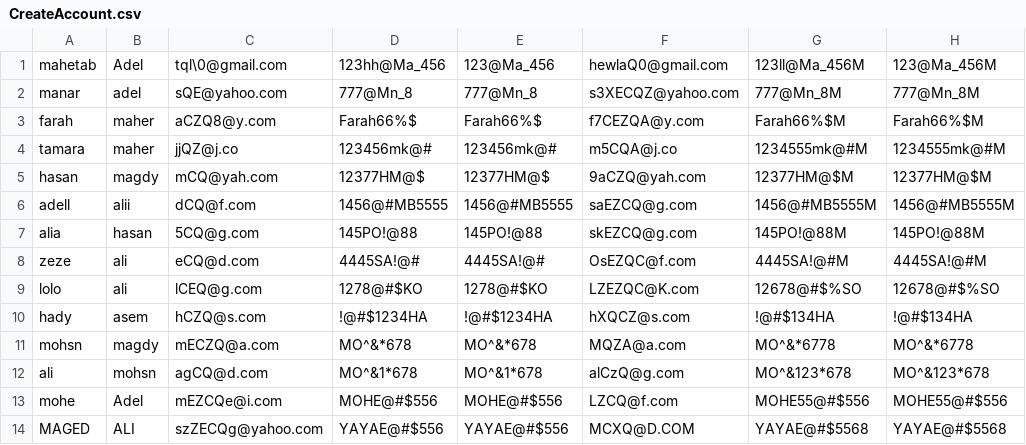
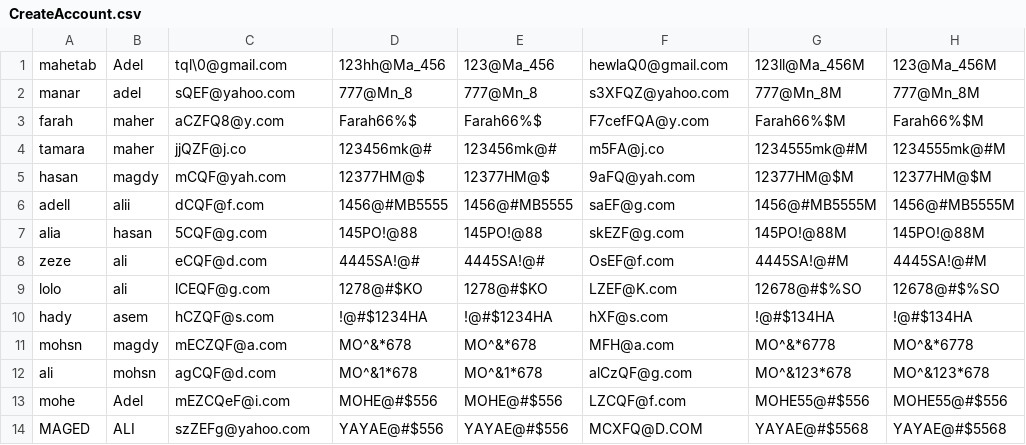
Before and after one commit to MahetabAdel23/AutomationTestingFinalProject, a CSV file: src/main/java/properties/CreateAccount.csv, drawn as a sheet.

```diff
--- a/src/main/java/properties/CreateAccount.csv
+++ b/src/main/java/properties/CreateAccount.csv
@@ -1,14 +1,14 @@
 mahetab,Adel,tql\0@gmail.com,123hh@Ma_456,123@Ma_456,hewlaQ0@gmail.com,123ll@Ma_456M,123@Ma_456M
-manar,adel,sQE@yahoo.com,777@Mn_8,777@Mn_8,s3XECQZ@yahoo.com,777@Mn_8M,777@Mn_8M
-farah,maher,aCZQ8@y.com,Farah66%$,Farah66%$,f7CEZQA@y.com,Farah66%$M,Farah66%$M
-tamara,maher,jjQZ@j.co,123456mk@#,123456mk@#,m5CQA@j.co,1234555mk@#M,1234555mk@#M
-hasan,magdy,mCQ@yah.com,12377HM@$,12377HM@$,9aCZQ@yah.com,12377HM@$M,12377HM@$M
-adell,alii,dCQ@f.com,1456@#MB5555,1456@#MB5555,saEZCQ@g.com,1456@#MB5555M,1456@#MB5555M
-alia,hasan,5CQ@g.com,145PO!@88,145PO!@88,skEZCQ@g.com,145PO!@88M,145PO!@88M
-zeze,ali,eCQ@d.com,4445SA!@#,4445SA!@#,OsEZQC@f.com,4445SA!@#M,4445SA!@#M
-lolo,ali,lCEQ@g.com,1278@#$KO,1278@#$KO,LZEZQC@K.com,12678@#$%SO,12678@#$%SO
-hady,asem,hCZQ@s.com,!@#$1234HA,!@#$1234HA,hXQCZ@s.com,!@#$134HA,!@#$134HA
-mohsn,magdy,mECZQ@a.com,MO^&*678,MO^&*678,MQZA@a.com,MO^&*6778,MO^&*6778
-ali,mohsn,agCQ@d.com,MO^&1*678,MO^&1*678,alCzQ@g.com,MO^&123*678,MO^&123*678
-mohe,Adel,mEZCQe@i.com,MOHE@#$556,MOHE@#$556,LZCQ@f.com,MOHE55@#$556,MOHE55@#$556
-MAGED,ALI,szZECQg@yahoo.com,YAYAE@#$556,YAYAE@#$556,MCXQ@D.COM,YAYAE@#$5568,YAYAE@#$5568
+manar,adel,sQEF@yahoo.com,777@Mn_8,777@Mn_8,s3XFQZ@yahoo.com,777@Mn_8M,777@Mn_8M
+farah,maher,aCZFQ8@y.com,Farah66%$,Farah66%$,F7cefFQA@y.com,Farah66%$M,Farah66%$M
+tamara,maher,jjQZF@j.co,123456mk@#,123456mk@#,m5FA@j.co,1234555mk@#M,1234555mk@#M
+hasan,magdy,mCQF@yah.com,12377HM@$,12377HM@$,9aFQ@yah.com,12377HM@$M,12377HM@$M
+adell,alii,dCQF@f.com,1456@#MB5555,1456@#MB5555,saEF@g.com,1456@#MB5555M,1456@#MB5555M
+alia,hasan,5CQF@g.com,145PO!@88,145PO!@88,skEZF@g.com,145PO!@88M,145PO!@88M
+zeze,ali,eCQF@d.com,4445SA!@#,4445SA!@#,OsEF@f.com,4445SA!@#M,4445SA!@#M
+lolo,ali,lCEQF@g.com,1278@#$KO,1278@#$KO,LZEF@K.com,12678@#$%SO,12678@#$%SO
+hady,asem,hCZQF@s.com,!@#$1234HA,!@#$1234HA,hXF@s.com,!@#$134HA,!@#$134HA
+mohsn,magdy,mECZQF@a.com,MO^&*678,MO^&*678,MFH@a.com,MO^&*6778,MO^&*6778
+ali,mohsn,agCQF@d.com,MO^&1*678,MO^&1*678,alCzQF@g.com,MO^&123*678,MO^&123*678
+mohe,Adel,mEZCQeF@i.com,MOHE@#$556,MOHE@#$556,LZCQF@f.com,MOHE55@#$556,MOHE55@#$556
+MAGED,ALI,szZEFg@yahoo.com,YAYAE@#$556,YAYAE@#$556,MCXFQ@D.COM,YAYAE@#$5568,YAYAE@#$5568
```
Also changed, not shown: 1 other file.
